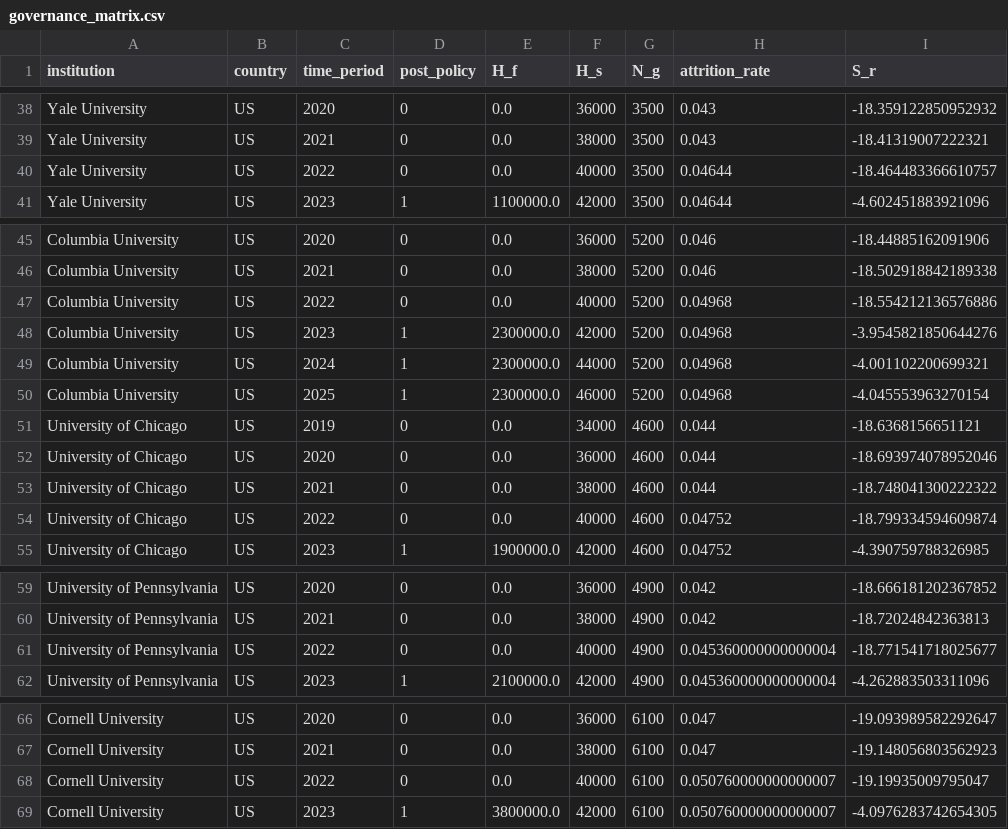
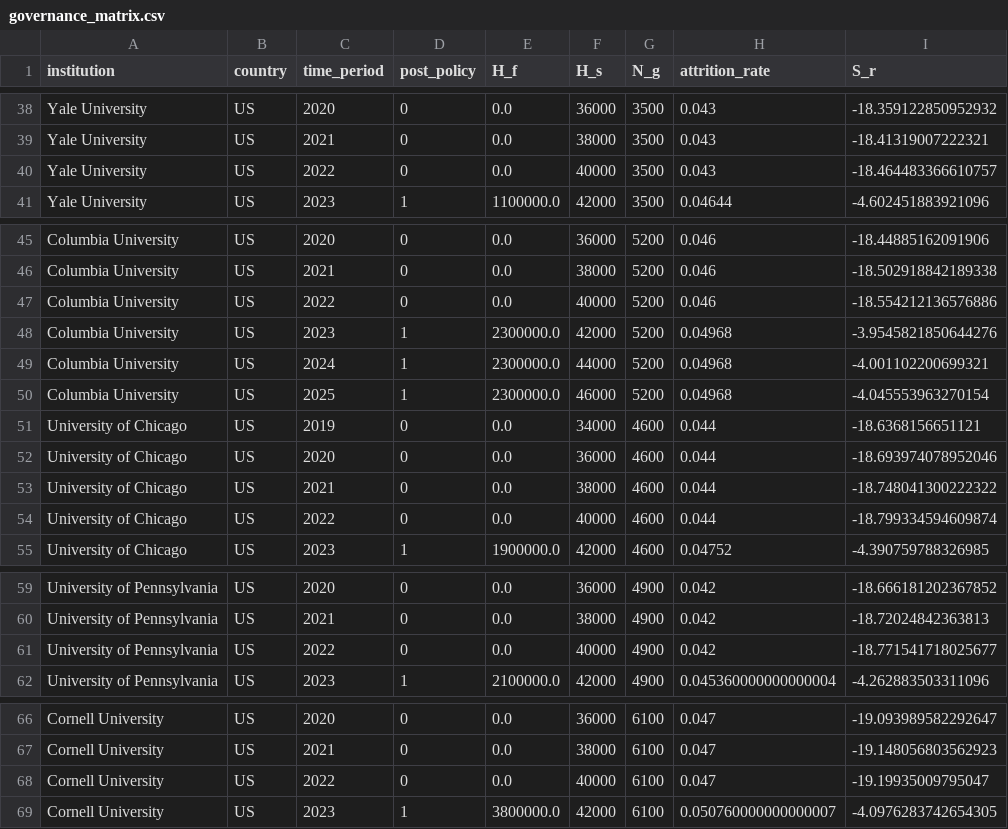
Before and after one commit to zl1212-ship-it/education-policy-care-audit, a CSV file: governance_matrix.csv, drawn as a sheet; only a part is shown, gaps mark what is left out; the diff covers the shown part only.

```diff
--- a/governance_matrix.csv
+++ b/governance_matrix.csv
@@ -39,3 +39,3 @@ Yale University,US,2020,0,0.0,36000,3500,0.043,-18.359122850952932
 Yale University,US,2021,0,0.0,38000,3500,0.043,-18.41319007222321
-Yale University,US,2022,0,0.0,40000,3500,0.04644,-18.464483366610757
+Yale University,US,2022,0,0.0,40000,3500,0.043,-18.464483366610757
 Yale University,US,2023,1,1100000.0,42000,3500,0.04644,-4.602451883921096
@@ -46,3 +46,3 @@ Columbia University,US,2020,0,0.0,36000,5200,0.046,-18.44885162091906
 Columbia University,US,2021,0,0.0,38000,5200,0.046,-18.502918842189338
-Columbia University,US,2022,0,0.0,40000,5200,0.04968,-18.554212136576886
+Columbia University,US,2022,0,0.0,40000,5200,0.046,-18.554212136576886
 Columbia University,US,2023,1,2300000.0,42000,5200,0.04968,-3.9545821850644276
@@ -53,3 +53,3 @@ University of Chicago,US,2020,0,0.0,36000,4600,0.044,-18.693974078952046
 University of Chicago,US,2021,0,0.0,38000,4600,0.044,-18.748041300222322
-University of Chicago,US,2022,0,0.0,40000,4600,0.04752,-18.799334594609874
+University of Chicago,US,2022,0,0.0,40000,4600,0.044,-18.799334594609874
 University of Chicago,US,2023,1,1900000.0,42000,4600,0.04752,-4.390759788326985
@@ -60,3 +60,3 @@ University of Pennsylvania,US,2020,0,0.0,36000,4900,0.042,-18.666181202367852
 University of Pennsylvania,US,2021,0,0.0,38000,4900,0.042,-18.72024842363813
-University of Pennsylvania,US,2022,0,0.0,40000,4900,0.045360000000000004,-18.771541718025677
+University of Pennsylvania,US,2022,0,0.0,40000,4900,0.042,-18.771541718025677
 University of Pennsylvania,US,2023,1,2100000.0,42000,4900,0.045360000000000004,-4.262883503311096
@@ -67,3 +67,3 @@ Cornell University,US,2020,0,0.0,36000,6100,0.047,-19.093989582292647
 Cornell University,US,2021,0,0.0,38000,6100,0.047,-19.148056803562923
-Cornell University,US,2022,0,0.0,40000,6100,0.050760000000000007,-19.19935009795047
+Cornell University,US,2022,0,0.0,40000,6100,0.047,-19.19935009795047
 Cornell University,US,2023,1,3800000.0,42000,6100,0.050760000000000007,-4.0976283742654305
```
Also changed, not shown: 28 edited cells elsewhere in this file.
